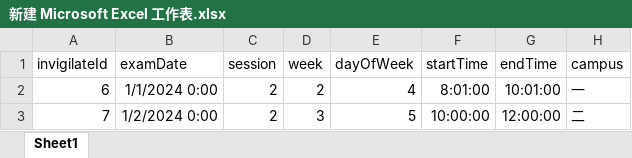
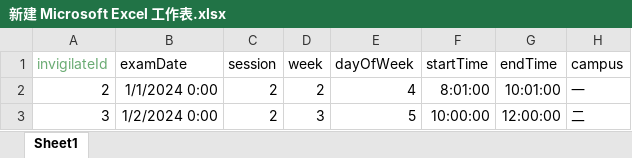
Before and after one commit to chuhao233/weapp-pipdmcs, an Excel workbook: plsystem/uploads/新建 Microsoft Excel 工作表.xlsx, sheet Sheet1, drawn as a sheet; only a part is shown; values as stored, in another font and other column widths than the file's, no borders; the diff names each change by its address in the sheet, - before the commit and + after, or states it on an @@ line.

```diff
--- a/plsystem/uploads/新建 Microsoft Excel 工作表.xlsx (sheet Sheet1)
+++ b/plsystem/uploads/新建 Microsoft Excel 工作表.xlsx (sheet Sheet1)
-A1 text colour: black
+A1 text colour: #6AAB73
-A2 (invigilateId): 6
+A2 (invigilateId): 2
-A3 (invigilateId): 7
+A3 (invigilateId): 3
```
Also changed, not shown: 14 other files.
